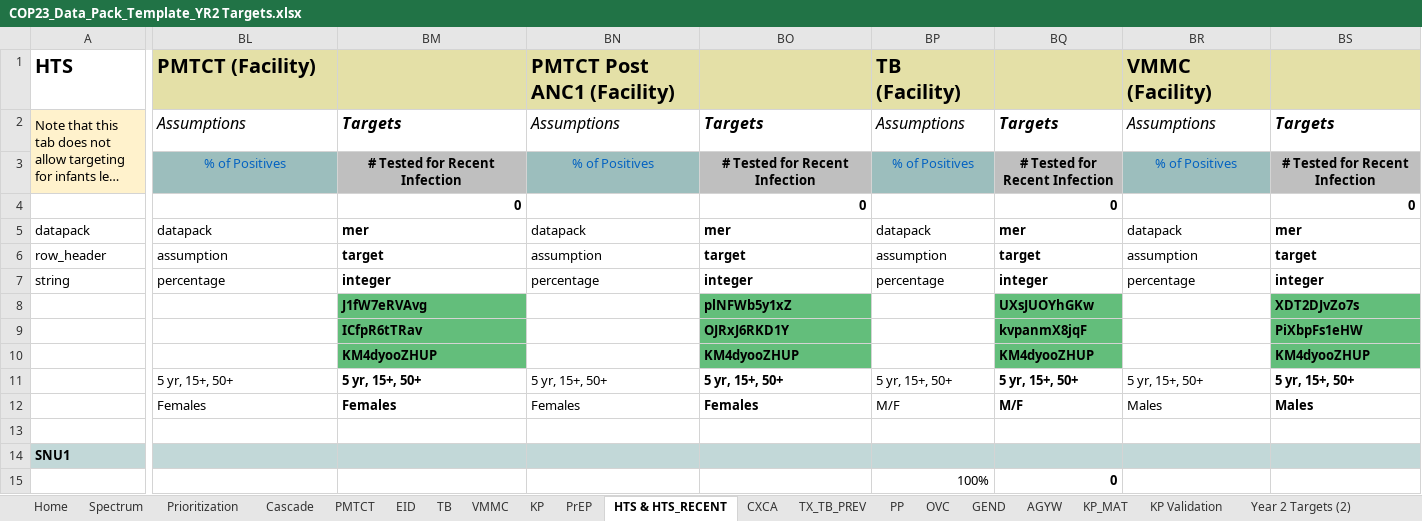
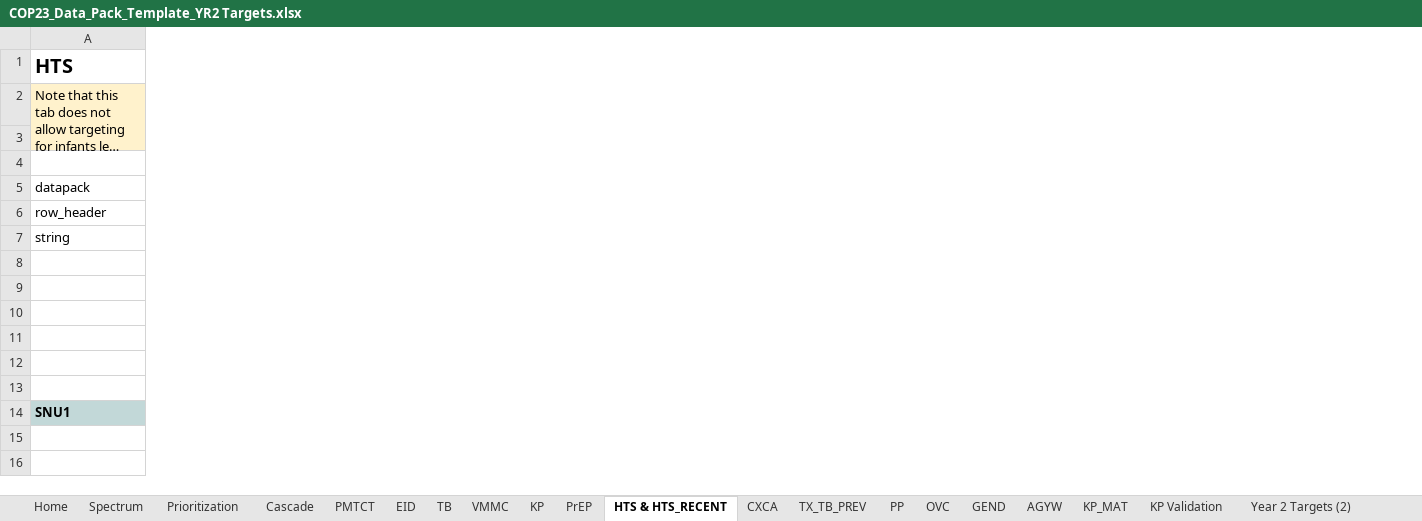
Before and after one commit to pepfar-datim/datapackr, an Excel workbook: inst/extdata/COP23_Data_Pack_Template_YR2 Targets.xlsx, sheet HTS & HTS_RECENT, drawn as a sheet; only a part is shown, gaps mark what is left out; long unchanged cells end in …; values as stored, in another font and other column widths than the file's, no borders; conditional formats not drawn; the diff covers the shown part only; the diff names each change by its address in the sheet, - before the commit and + after, or states it on an @@ line.

```diff
--- a/inst/extdata/COP23_Data_Pack_Template_YR2 Targets.xlsx (sheet HTS & HTS_RECENT)
+++ b/inst/extdata/COP23_Data_Pack_Template_YR2 Targets.xlsx (sheet HTS & HTS_RECENT)
-column BL, rows 1-14: PMTCT (Facility) | Assumptions | % of Positives |  | datapack | assumption | percentage |  |  |  | 5 yr, 15+, 50+ | Females |  | HTS_RECENT.PMTCT_STAT.Rt
-column BM, rows 2-14: Targets | # Tested for Recent Infection | 0 | mer | target | integer | J1fW7eRVAvg | ICfpR6tTRav | KM4dyooZHUP | 5 yr, 15+, 50+ | Females |  | HTS_RECENT.PMTCT_STAT.T
-column BN, rows 1-14: PMTCT Post ANC1 (Facility) | Assumptions | % of Positives |  | datapack | assumption | percentage |  |  |  | 5 yr, 15+, 50+ | Females |  | HTS_RECENT.PostANC1.Rt
-column BO, rows 2-14: Targets | # Tested for Recent Infection | 0 | mer | target | integer | plNFWb5y1xZ | OJRxJ6RKD1Y | KM4dyooZHUP | 5 yr, 15+, 50+ | Females |  | HTS_RECENT.PostANC1.T
-column BP, rows 1-15: TB (Facility) | Assumptions | % of Positives |  | datapack | assumption | percentage |  |  |  | 5 yr, 15+, 50+ | M/F |  | HTS_RECENT.TB.Rt | 100%
-column BQ, rows 2-15: Targets | # Tested for Recent Infection | 0 | mer | target | integer | UXsJUOYhGKw | kvpanmX8jqF | KM4dyooZHUP | 5 yr, 15+, 50+ | M/F |  | HTS_RECENT.TB.T | 0
-column BR, rows 1-14: VMMC (Facility) | Assumptions | % of Positives |  | datapack | assumption | percentage |  |  |  | 5 yr, 15+, 50+ | Males |  | HTS_RECENT.VMMC.Rt
-column BS, rows 2-14: Targets | # Tested for Recent Infection | 0 | mer | target | integer | XDT2DJvZo7s | PiXbpFs1eHW | KM4dyooZHUP | 5 yr, 15+, 50+ | Males |  | HTS_RECENT.VMMC.T
```
Also changed, not shown: 12 removed columns, 2 edited cells and cell formats elsewhere in this sheet, sheet Sheet2, sheet PrEP, sheet HTS_RECENT, sheet Year 2 Targets (2), formulas that keep their value.
